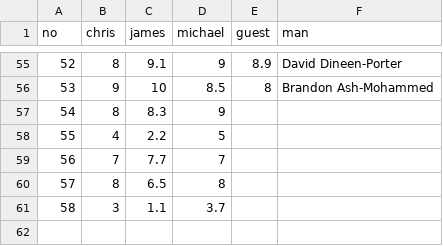
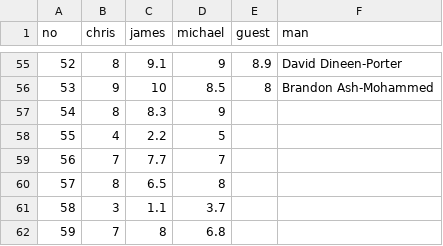
Before and after one commit to cjlm/evilpedia, a CSV file: src/_data/evilometer-data.csv, drawn as a sheet; only a part is shown, gaps mark what is left out; the diff names each change by its address in the sheet, - before the commit and + after, or states it on an @@ line.

Commit message:
59

```diff
--- a/src/_data/evilometer-data.csv
+++ b/src/_data/evilometer-data.csv
+row 62: 59 | 7 | 8 | 6.8
```
